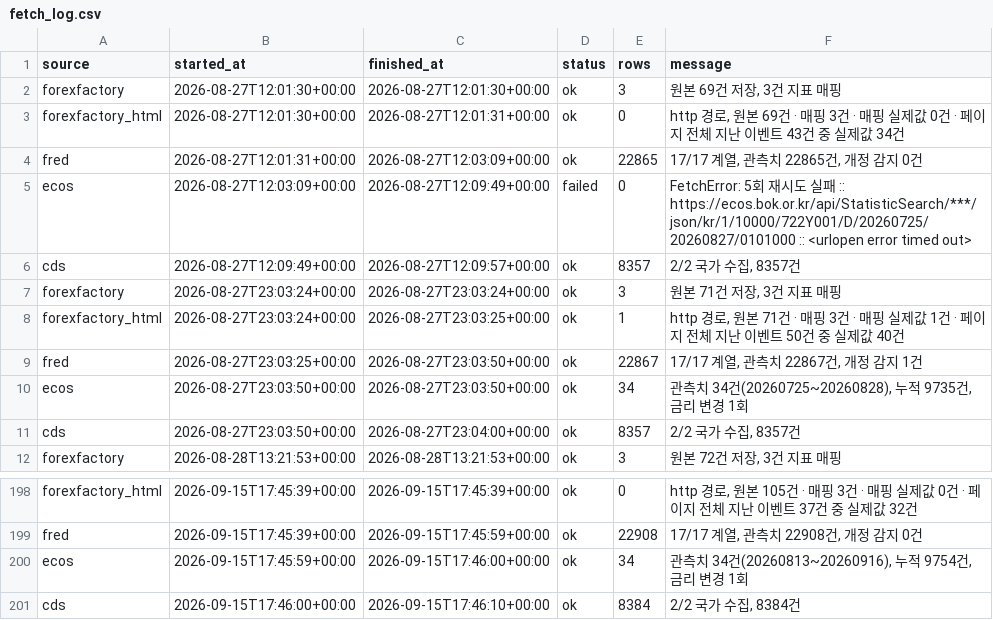
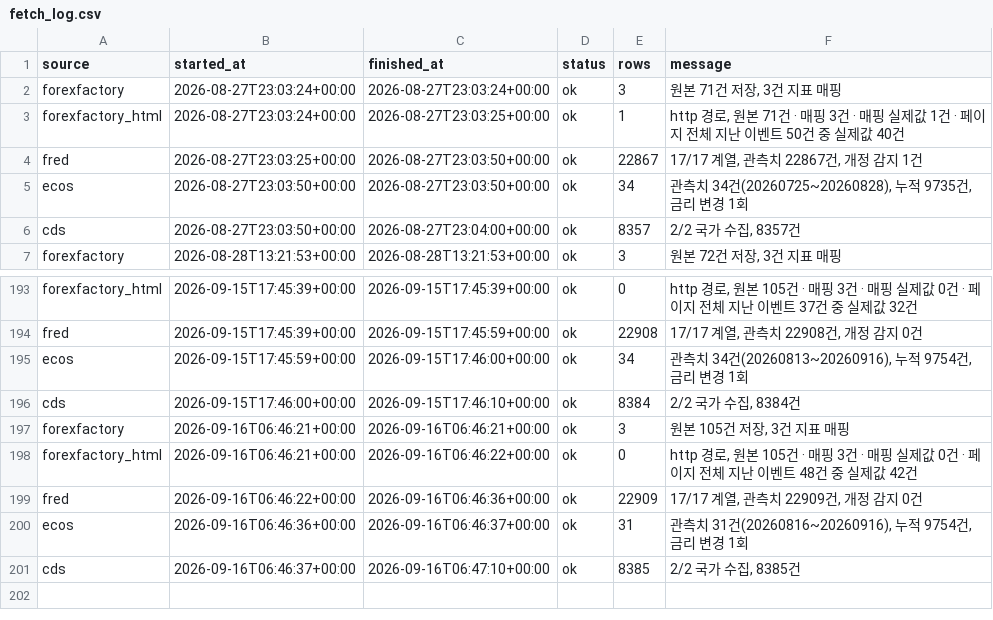
Before and after one commit to greyx9-sketch/macro, a CSV file: 시황/data/fetch_log.csv, drawn as a sheet; only a part is shown, gaps mark what is left out; removed rows and columns are numbered as before the commit, all else as after; the diff names each change by its address in the sheet, - before the commit and + after, or states it on an @@ line.

```diff
--- a/시황/data/fetch_log.csv
+++ b/시황/data/fetch_log.csv
-row 2: forexfactory | 2026-08-27T12:01:30+00:00 | 2026-08-27T12:01:30+00:00 | ok | 3 | 원본 69건 저장, 3건 지표 매핑
-row 3: forexfactory_html | 2026-08-27T12:01:30+00:00 | 2026-08-27T12:01:31+00:00 | ok | 0 | http 경로, 원본 69건 · 매핑 3건 · 매핑 실제값 0건 · 페이지 전체 지난 이벤트 43건 중 실제값 34건
-row 4: fred | 2026-08-27T12:01:31+00:00 | 2026-08-27T12:03:09+00:00 | ok | 22865 | 17/17 계열, 관측치 22865건, 개정 감지 0건
-row 5: ecos | 2026-08-27T12:03:09+00:00 | 2026-08-27T12:09:49+00:00 | failed | 0 | FetchError: 5회 재시도 실패 :: https://ecos.bok.or.kr/api/StatisticSearch/***/json/kr/1/10000/722Y001/D/20260725/20260827/0101000 :: <urlopen error timed out>
-row 6: cds | 2026-08-27T12:09:49+00:00 | 2026-08-27T12:09:57+00:00 | ok | 8357 | 2/2 국가 수집, 8357건
+row 197: forexfactory | 2026-09-16T06:46:21+00:00 | 2026-09-16T06:46:21+00:00 | ok | 3 | 원본 105건 저장, 3건 지표 매핑
+row 198: forexfactory_html | 2026-09-16T06:46:21+00:00 | 2026-09-16T06:46:22+00:00 | ok | 0 | http 경로, 원본 105건 · 매핑 3건 · 매핑 실제값 0건 · 페이지 전체 지난 이벤트 48건 중 실제값 42건
+row 199: fred | 2026-09-16T06:46:22+00:00 | 2026-09-16T06:46:36+00:00 | ok | 22909 | 17/17 계열, 관측치 22909건, 개정 감지 0건
+row 200: ecos | 2026-09-16T06:46:36+00:00 | 2026-09-16T06:46:37+00:00 | ok | 31 | 관측치 31건(20260816~20260916), 누적 9754건, 금리 변경 1회
+row 201: cds | 2026-09-16T06:46:37+00:00 | 2026-09-16T06:47:10+00:00 | ok | 8385 | 2/2 국가 수집, 8385건
```
Also changed, not shown: 4 other files.
